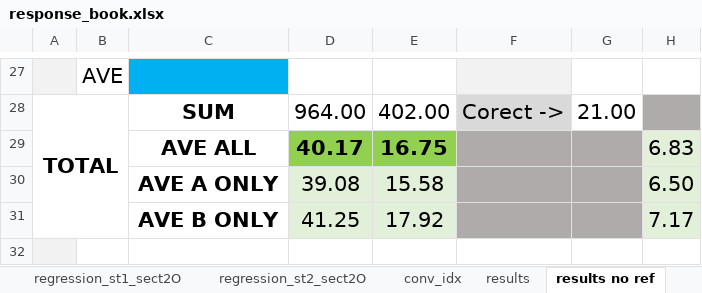
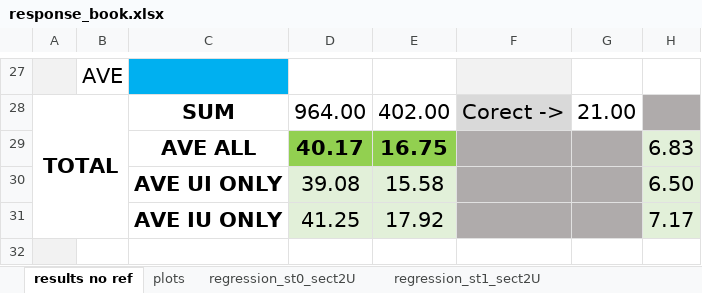
Before and after one commit to liamreneroy/RL_audio, an Excel workbook: notebooks/user_data/response_book.xlsx, sheet results no ref, drawn as a sheet; only a part is shown, gaps mark what is left out; values as stored, in another font and other column widths than the file's, no borders; conditional formats not drawn; the diff covers the shown part only; the diff names each change by its address in the sheet, - before the commit and + after, or states it on an @@ line.

```diff
--- a/notebooks/user_data/response_book.xlsx (sheet results no ref)
+++ b/notebooks/user_data/response_book.xlsx (sheet results no ref)
-C30: AVE A ONLY
+C30: AVE UI ONLY
-C31: AVE B ONLY
+C31: AVE IU ONLY
```
Also changed, not shown: other rows of this sheet, sheet conv_idx, other sheet tabs, charts or pictures, 4 other files.
